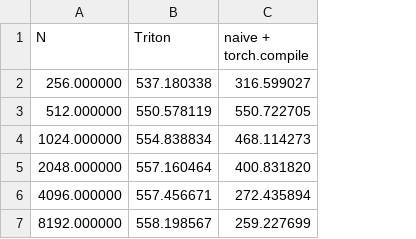
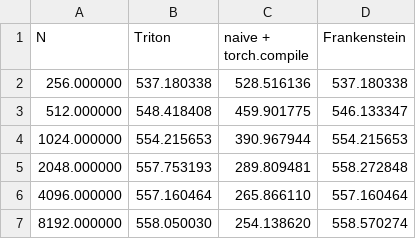
Before and after one commit to evintunador/nGPT-MoScales, a CSV file: kernels/benchmarks/resid_fwd_fp32.csv, drawn as a sheet; the diff names each change by its address in the sheet, - before the commit and + after, or states it on an @@ line.

```diff
--- a/kernels/benchmarks/resid_fwd_fp32.csv
+++ b/kernels/benchmarks/resid_fwd_fp32.csv
+column D (Frankenstein), rows 2-7: 537.180338 | 546.133347 | 554.215653 | 558.272848 | 557.160464 | 558.570274
-C2 (naive + torch.compile): 316.599027
+C2 (naive + torch.compile): 528.516136
-B3 (Triton): 550.578119
+B3 (Triton): 548.418408
-C3 (naive + torch.compile): 550.722705
+C3 (naive + torch.compile): 459.901775
-B4 (Triton): 554.838834
+B4 (Triton): 554.215653
-C4 (naive + torch.compile): 468.114273
+C4 (naive + torch.compile): 390.967944
-B5 (Triton): 557.160464
+B5 (Triton): 557.753193
-C5 (naive + torch.compile): 400.831820
+C5 (naive + torch.compile): 289.809481
-B6 (Triton): 557.456671
+B6 (Triton): 557.160464
-C6 (naive + torch.compile): 272.435894
+C6 (naive + torch.compile): 265.866110
-B7 (Triton): 558.198567
+B7 (Triton): 558.050030
-C7 (naive + torch.compile): 259.227699
+C7 (naive + torch.compile): 254.138620
```
Also changed, not shown: kernels/benchmarks/resid_bwd_fp16.csv, kernels/benchmarks/resid_bwd_fp32.csv, 17 other files.
